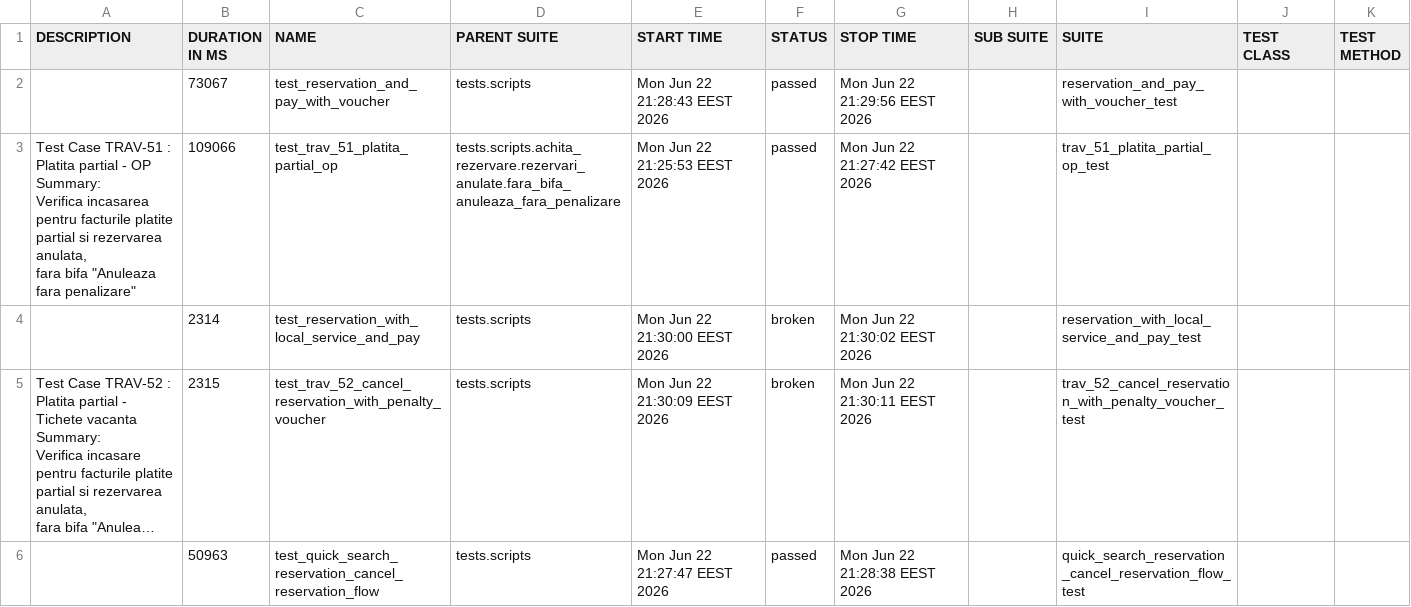
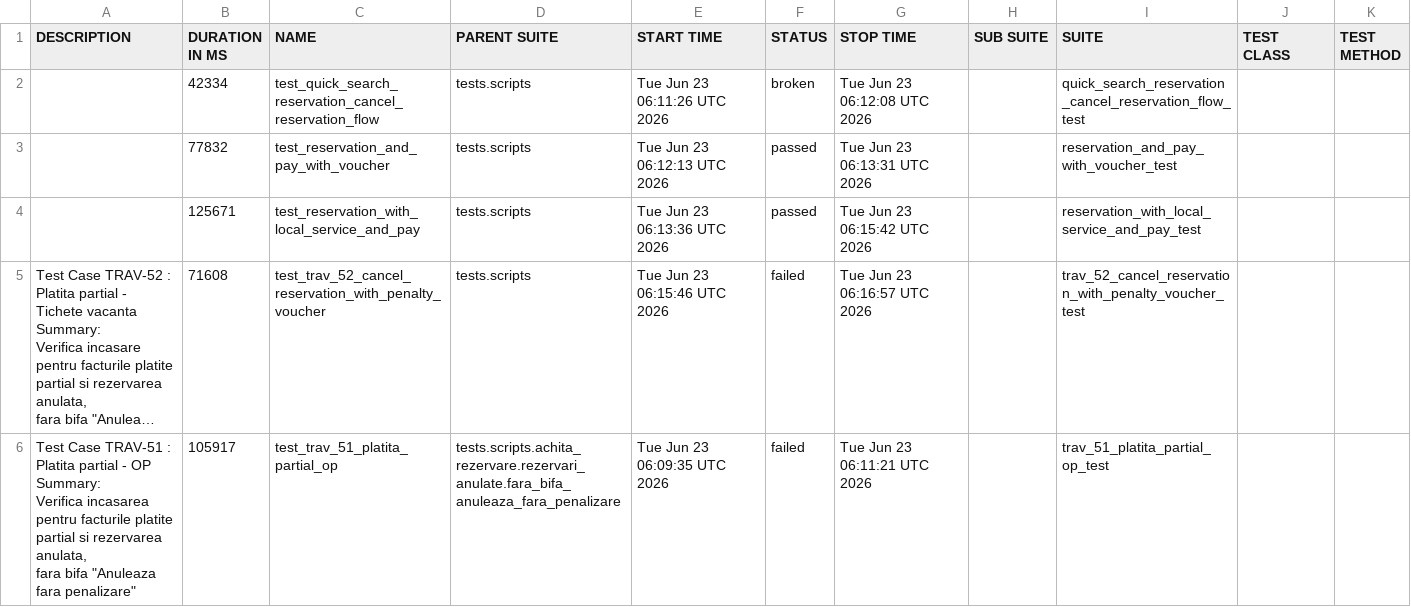
Before and after one commit to gabrielfilipwesrom/qa-reports, a CSV file: data/suites.csv, drawn as a sheet; long unchanged cells end in …; removed rows and columns are numbered as before the commit, all else as after; ↵ is a line break in a cell; the diff names each change by its address in the sheet, - before the commit and + after, or states it on an @@ line.

```diff
--- a/data/suites.csv
+++ b/data/suites.csv
+row 2:  | 42334 | test_quick_search_reservation_cancel_reservation_flow | tests.scripts | Tue Jun 23 06:11:26 UTC 2026 | broken | Tue Jun 23 06:12:08 UTC 2026 |  | quick_search_reservation_cancel_reservation_flow_test
-B3 (DURATION IN MS): 73067
+B3 (DURATION IN MS): 77832
-E3 (START TIME): Mon Jun 22 21:28:43 EEST 2026
+E3 (START TIME): Tue Jun 23 06:12:13 UTC 2026
-G3 (STOP TIME): Mon Jun 22 21:29:56 EEST 2026
+G3 (STOP TIME): Tue Jun 23 06:13:31 UTC 2026
-row 3: Test Case TRAV-51 : Platita partial - OP ↵ Summary: ↵ Verifica incasarea pentru facturile platite partial si rezervarea anulata, ↵ fara bifa "Anuleaza fara penalizare" | 109066 | test_trav_51_platita_partial_op | tests.scripts.achita_rezervare.rezervari_anulate.fara_bifa_anuleaza_fara_penalizare | Mon Jun 22 21:25:53 EEST 2026 | passed | Mon Jun 22 21:27:42 EEST 2026 |  | trav_51_platita_partial_op_test
-B4 (DURATION IN MS): 2314
+B4 (DURATION IN MS): 125671
-E4 (START TIME): Mon Jun 22 21:30:00 EEST 2026
+E4 (START TIME): Tue Jun 23 06:13:36 UTC 2026
-F4 (STATUS): broken
+F4 (STATUS): passed
-G4 (STOP TIME): Mon Jun 22 21:30:02 EEST 2026
+G4 (STOP TIME): Tue Jun 23 06:15:42 UTC 2026
-B5 (DURATION IN MS): 2315
+B5 (DURATION IN MS): 71608
-E5 (START TIME): Mon Jun 22 21:30:09 EEST 2026
+E5 (START TIME): Tue Jun 23 06:15:46 UTC 2026
-F5 (STATUS): broken
+F5 (STATUS): failed
-G5 (STOP TIME): Mon Jun 22 21:30:11 EEST 2026
+G5 (STOP TIME): Tue Jun 23 06:16:57 UTC 2026
-row 6:  | 50963 | test_quick_search_reservation_cancel_reservation_flow | tests.scripts | Mon Jun 22 21:27:47 EEST 2026 | passed | Mon Jun 22 21:28:38 EEST 2026 |  | quick_search_reservation_cancel_reservation_flow_test
+row 6: Test Case TRAV-51 : Platita partial - OP ↵ Summary: ↵ Verifica incasarea pentru facturile platite partial si rezervarea anulata, ↵ fara bifa "Anuleaza fara penalizare" | 105917 | test_trav_51_platita_partial_op | tests.scripts.achita_rezervare.rezervari_anulate.fara_bifa_anuleaza_fara_penalizare | Tue Jun 23 06:09:35 UTC 2026 | failed | Tue Jun 23 06:11:21 UTC 2026 |  | trav_51_platita_partial_op_test
```
Also changed, not shown: 40 other files.
